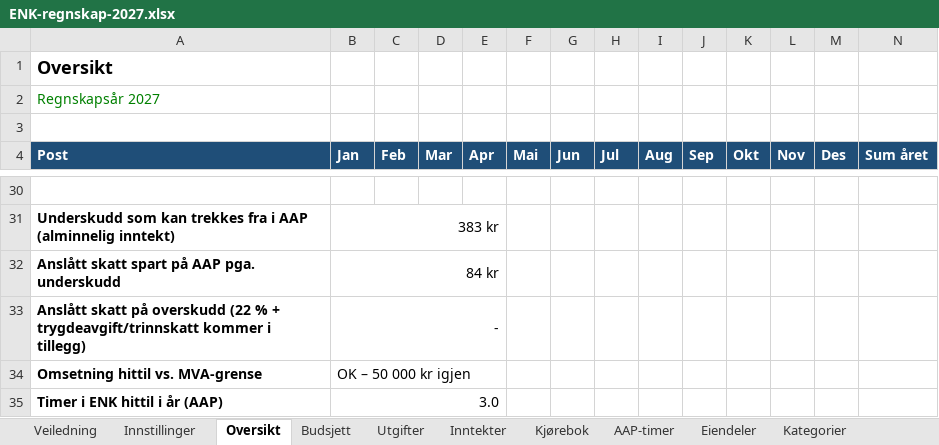
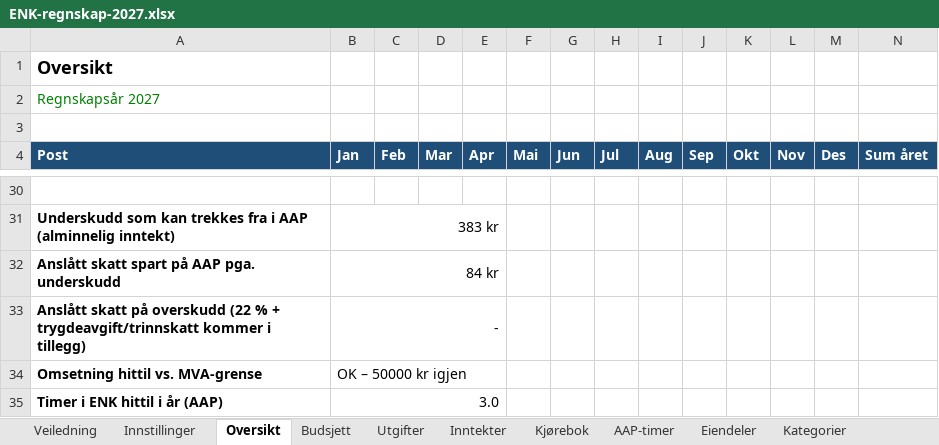
Before and after one commit to G3N3ZIS/mcs-refs, an Excel workbook: enk/ENK-regnskap-2027.xlsx, sheet Oversikt, drawn as a sheet; only a part is shown, gaps mark what is left out; values as stored, in another font and other column widths than the file's, no borders; the diff names each change by its address in the sheet, - before the commit and + after, or states it on an @@ line.

```diff
--- a/enk/ENK-regnskap-2027.xlsx (sheet Oversikt)
+++ b/enk/ENK-regnskap-2027.xlsx (sheet Oversikt)
-B34 (Jan): OK – 50 000 kr igjen
+B34 (Jan): OK – 50000 kr igjen
```
Also changed, not shown: sheet Veiledning, 6 other files.
